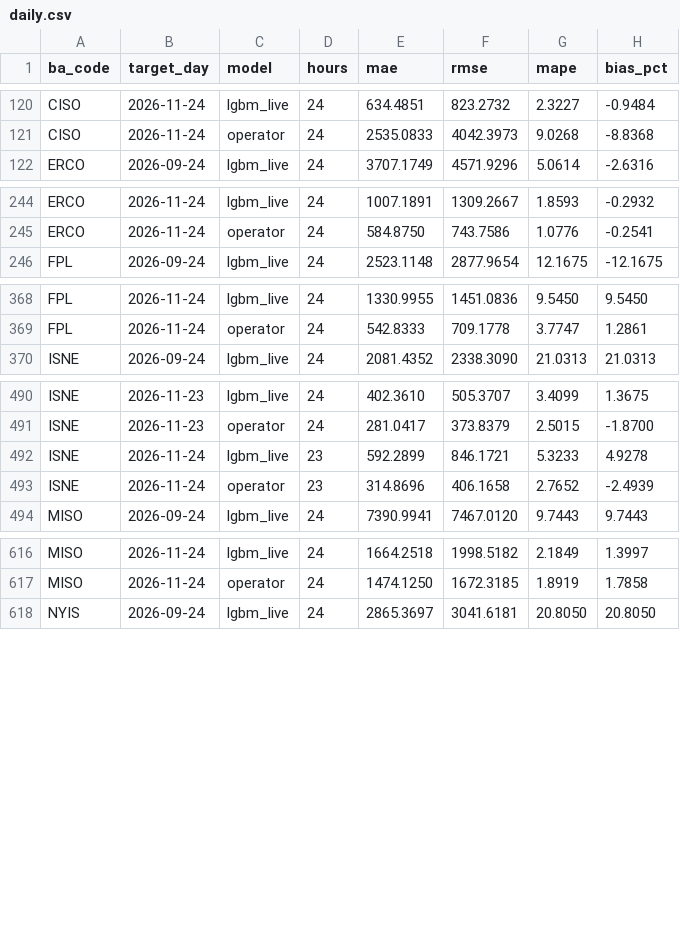
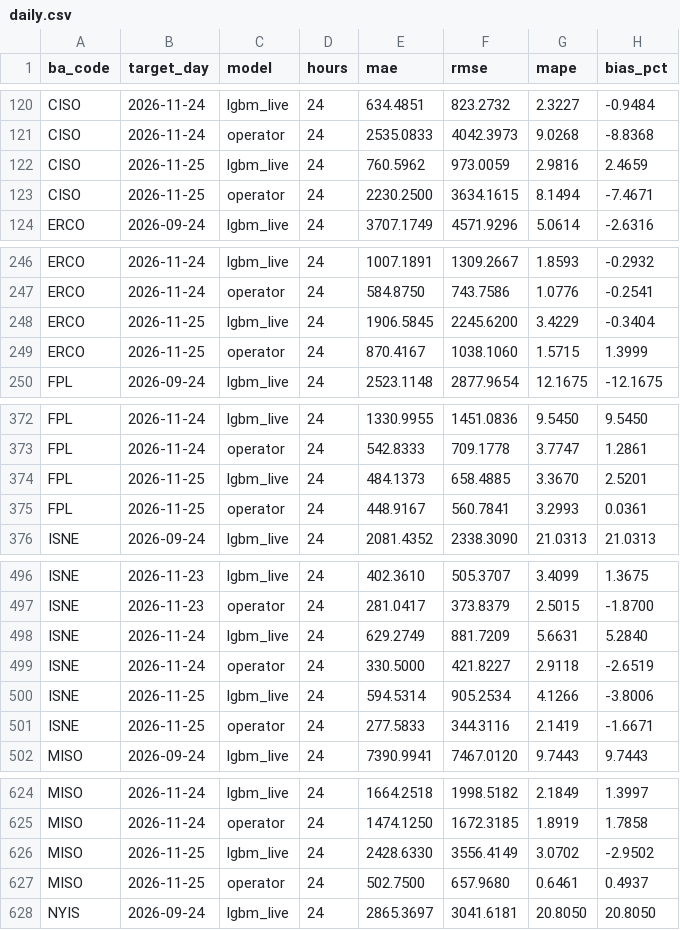
Before and after one commit to Rizzzyyy1/grid-demand-forecasting, a CSV file: scores/daily.csv, drawn as a sheet; only a part is shown, gaps mark what is left out; the diff covers the shown part only.

```diff
--- a/scores/daily.csv
+++ b/scores/daily.csv
@@ -121,2 +121,4 @@ CISO,2026-11-24,lgbm_live,24,634.4851,823.2732,2.3227,-0.9484
 CISO,2026-11-24,operator,24,2535.0833,4042.3973,9.0268,-8.8368
+CISO,2026-11-25,lgbm_live,24,760.5962,973.0059,2.9816,2.4659
+CISO,2026-11-25,operator,24,2230.2500,3634.1615,8.1494,-7.4671
 ERCO,2026-09-24,lgbm_live,24,3707.1749,4571.9296,5.0614,-2.6316
@@ -245,2 +247,4 @@ ERCO,2026-11-24,lgbm_live,24,1007.1891,1309.2667,1.8593,-0.2932
 ERCO,2026-11-24,operator,24,584.8750,743.7586,1.0776,-0.2541
+ERCO,2026-11-25,lgbm_live,24,1906.5845,2245.6200,3.4229,-0.3404
+ERCO,2026-11-25,operator,24,870.4167,1038.1060,1.5715,1.3999
 FPL,2026-09-24,lgbm_live,24,2523.1148,2877.9654,12.1675,-12.1675
@@ -369,2 +373,4 @@ FPL,2026-11-24,lgbm_live,24,1330.9955,1451.0836,9.5450,9.5450
 FPL,2026-11-24,operator,24,542.8333,709.1778,3.7747,1.2861
+FPL,2026-11-25,lgbm_live,24,484.1373,658.4885,3.3670,2.5201
+FPL,2026-11-25,operator,24,448.9167,560.7841,3.2993,0.0361
 ISNE,2026-09-24,lgbm_live,24,2081.4352,2338.3090,21.0313,21.0313
@@ -491,4 +497,6 @@ ISNE,2026-11-23,lgbm_live,24,402.3610,505.3707,3.4099,1.3675
 ISNE,2026-11-23,operator,24,281.0417,373.8379,2.5015,-1.8700
-ISNE,2026-11-24,lgbm_live,23,592.2899,846.1721,5.3233,4.9278
-ISNE,2026-11-24,operator,23,314.8696,406.1658,2.7652,-2.4939
+ISNE,2026-11-24,lgbm_live,24,629.2749,881.7209,5.6631,5.2840
+ISNE,2026-11-24,operator,24,330.5000,421.8227,2.9118,-2.6519
+ISNE,2026-11-25,lgbm_live,24,594.5314,905.2534,4.1266,-3.8006
+ISNE,2026-11-25,operator,24,277.5833,344.3116,2.1419,-1.6671
 MISO,2026-09-24,lgbm_live,24,7390.9941,7467.0120,9.7443,9.7443
@@ -617,2 +625,4 @@ MISO,2026-11-24,lgbm_live,24,1664.2518,1998.5182,2.1849,1.3997
 MISO,2026-11-24,operator,24,1474.1250,1672.3185,1.8919,1.7858
+MISO,2026-11-25,lgbm_live,24,2428.6330,3556.4149,3.0702,-2.9502
+MISO,2026-11-25,operator,24,502.7500,657.9680,0.6461,0.4937
 NYIS,2026-09-24,lgbm_live,24,2865.3697,3041.6181,20.8050,20.8050
```
Also changed, not shown: 10 added rows and 12 edited cells elsewhere in this file, scores/leaderboard.csv, 2 other files.
